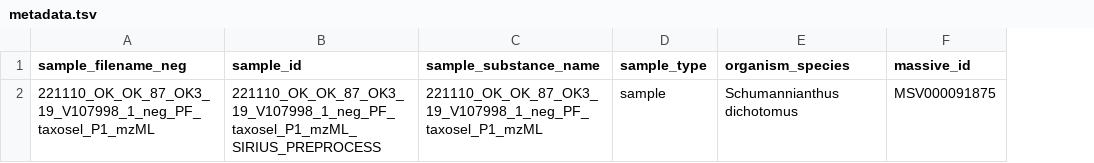
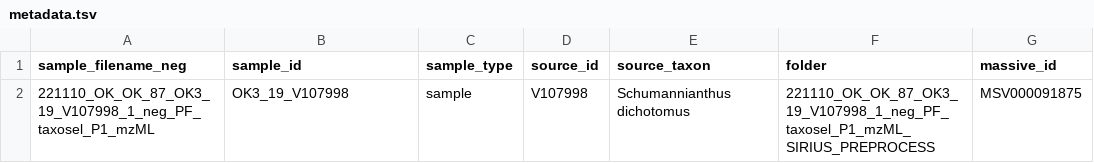
Before and after one commit to lfnothias/enpkg_graph_builder, a TSV file: input/221110_OK_OK_87_OK3_19_V107998_1_neg_PF_taxosel_P1_mzML_SIRIUS_PREPROCESS/metadata.tsv, drawn as a sheet; removed rows and columns are numbered as before the commit, all else as after; the diff names each change by its address in the sheet, - before the commit and + after, or states it on an @@ line.

```diff
--- a/input/221110_OK_OK_87_OK3_19_V107998_1_neg_PF_taxosel_P1_mzML_SIRIUS_PREPROCESS/metadata.tsv
+++ b/input/221110_OK_OK_87_OK3_19_V107998_1_neg_PF_taxosel_P1_mzML_SIRIUS_PREPROCESS/metadata.tsv
-column C (sample_substance_name), row 2: 221110_OK_OK_87_OK3_19_V107998_1_neg_PF_taxosel_P1_mzML
+column D (source_id), row 2: V107998
+column F (folder), row 2: 221110_OK_OK_87_OK3_19_V107998_1_neg_PF_taxosel_P1_mzML_SIRIUS_PREPROCESS
-E1: organism_species
+E1: source_taxon
-B2 (sample_id): 221110_OK_OK_87_OK3_19_V107998_1_neg_PF_taxosel_P1_mzML_SIRIUS_PREPROCESS
+B2 (sample_id): OK3_19_V107998
```
Also changed, not shown: input/221110_OK_OK_85_OK3_19_V107963_1_neg_PF_taxosel_P1_mzML_SIRIUS_PREPROCESS/metadata.tsv, input/221110_OK_OK_85_OK3_19_V107963_1_neg_PF_taxosel_P1_mzML_SIRIUS_PREPROCESS/neg/molecular_network/221110_OK_OK_85_OK3_19_V107963_1_neg_PF_taxosel_P1_mzML_SIRIUS_PREPROCESS_mn_metadata_neg.tsv, 27 other files.
